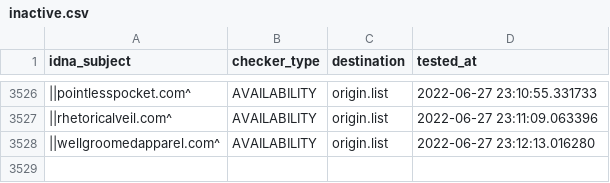
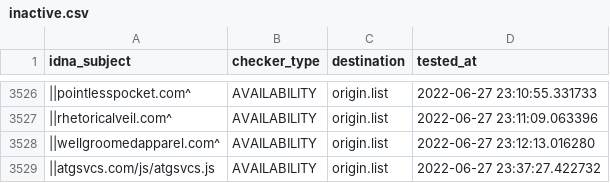
Before and after one commit to dead-hosts/easyprivacy_web_easylist.to, a CSV file: .pyfunceble/inactive.csv, drawn as a sheet; only a part is shown, gaps mark what is left out; the diff names each change by its address in the sheet, - before the commit and + after, or states it on an @@ line.

```diff
--- a/.pyfunceble/inactive.csv
+++ b/.pyfunceble/inactive.csv
+row 3529: ||atgsvcs.com/js/atgsvcs.js | AVAILABILITY | origin.list | 2022-06-27 23:37:27.422732
```
Also changed, not shown: 6 other files.
